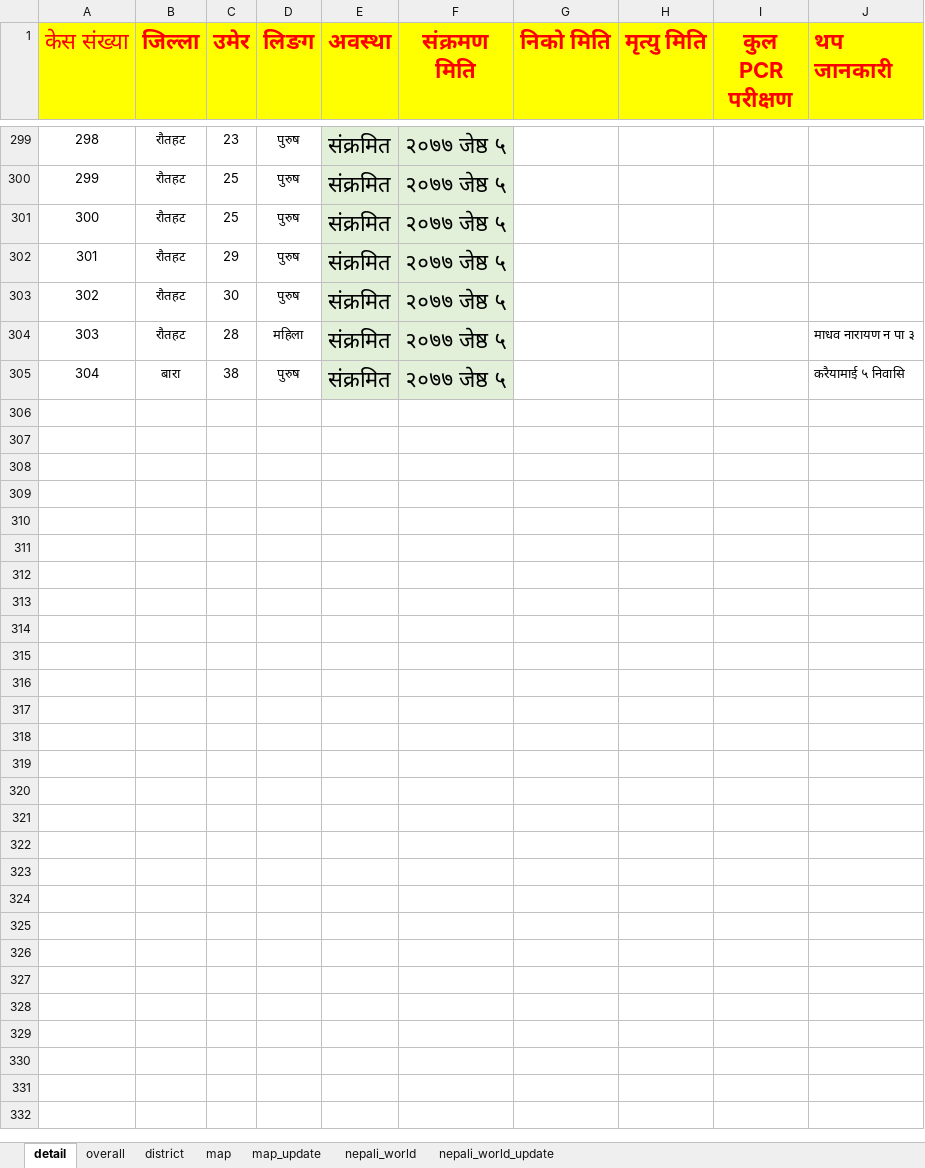
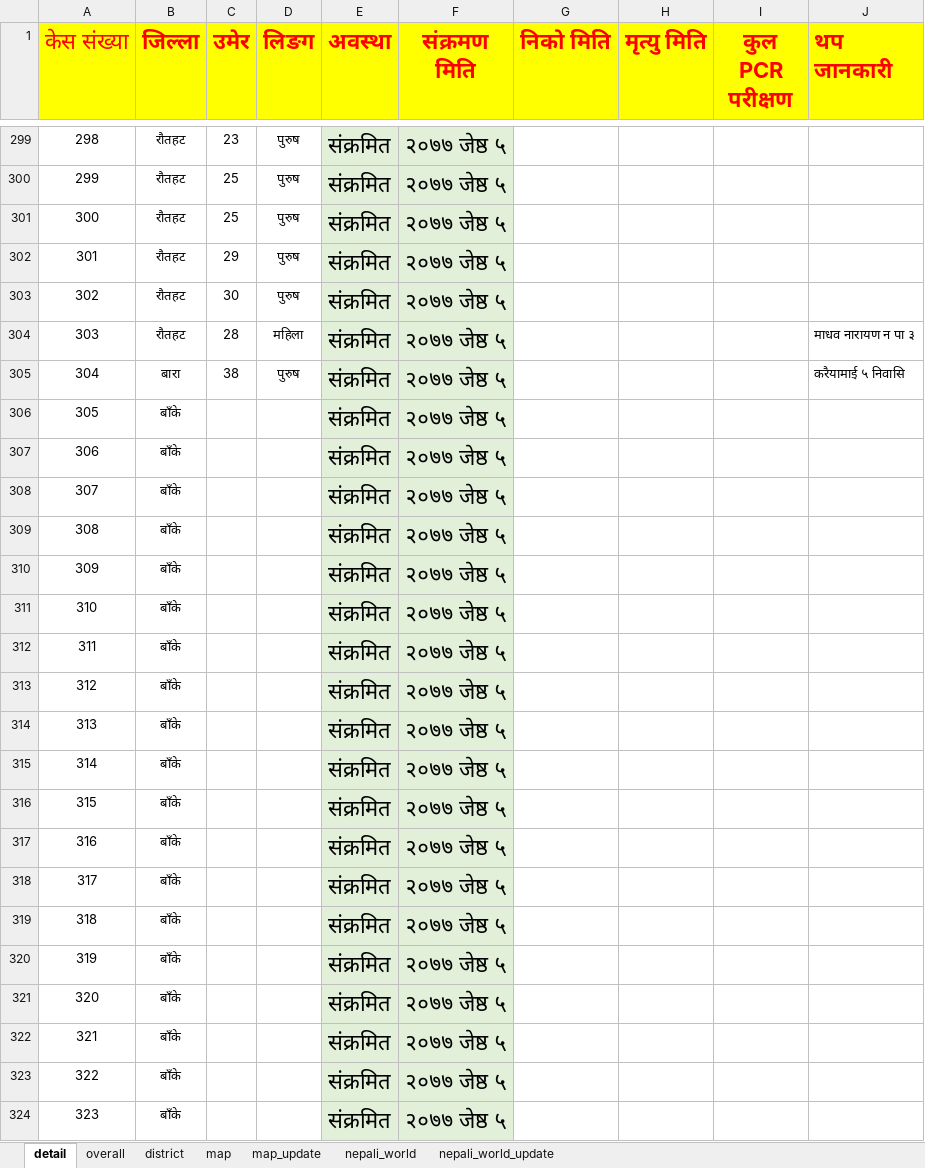
Before and after one commit to bibhadhungel/covidnepal.github.io, an Excel workbook: nepal_data.xlsx, sheet detail, drawn as a sheet; only a part is shown, gaps mark what is left out; values as stored, in another font and other column widths than the file's, no borders; the diff covers the shown part only; the diff names each change by its address in the sheet, - before the commit and + after, or states it on an @@ line.

```diff
--- a/nepal_data.xlsx (sheet detail)
+++ b/nepal_data.xlsx (sheet detail)
+row 306: 305 | बाँके |  |  | संक्रमित | २०७७ जेष्ठ ५
+row 307: 306 | बाँके |  |  | संक्रमित | २०७७ जेष्ठ ५
+row 308: 307 | बाँके |  |  | संक्रमित | २०७७ जेष्ठ ५
+row 309: 308 | बाँके |  |  | संक्रमित | २०७७ जेष्ठ ५
+row 310: 309 | बाँके |  |  | संक्रमित | २०७७ जेष्ठ ५
+row 311: 310 | बाँके |  |  | संक्रमित | २०७७ जेष्ठ ५
+row 312: 311 | बाँके |  |  | संक्रमित | २०७७ जेष्ठ ५
+row 313: 312 | बाँके |  |  | संक्रमित | २०७७ जेष्ठ ५
+row 314: 313 | बाँके |  |  | संक्रमित | २०७७ जेष्ठ ५
+row 315: 314 | बाँके |  |  | संक्रमित | २०७७ जेष्ठ ५
+row 316: 315 | बाँके |  |  | संक्रमित | २०७७ जेष्ठ ५
+row 317: 316 | बाँके |  |  | संक्रमित | २०७७ जेष्ठ ५
+row 318: 317 | बाँके |  |  | संक्रमित | २०७७ जेष्ठ ५
+row 319: 318 | बाँके |  |  | संक्रमित | २०७७ जेष्ठ ५
+row 320: 319 | बाँके |  |  | संक्रमित | २०७७ जेष्ठ ५
+row 321: 320 | बाँके |  |  | संक्रमित | २०७७ जेष्ठ ५
+row 322: 321 | बाँके |  |  | संक्रमित | २०७७ जेष्ठ ५
+row 323: 322 | बाँके |  |  | संक्रमित | २०७७ जेष्ठ ५
+row 324: 323 | बाँके |  |  | संक्रमित | २०७७ जेष्ठ ५
```
Also changed, not shown: 52 added rows and 3 edited cells elsewhere in this sheet, sheet overall, sheet district, sheet map_update, sheet map, 10 other files.
